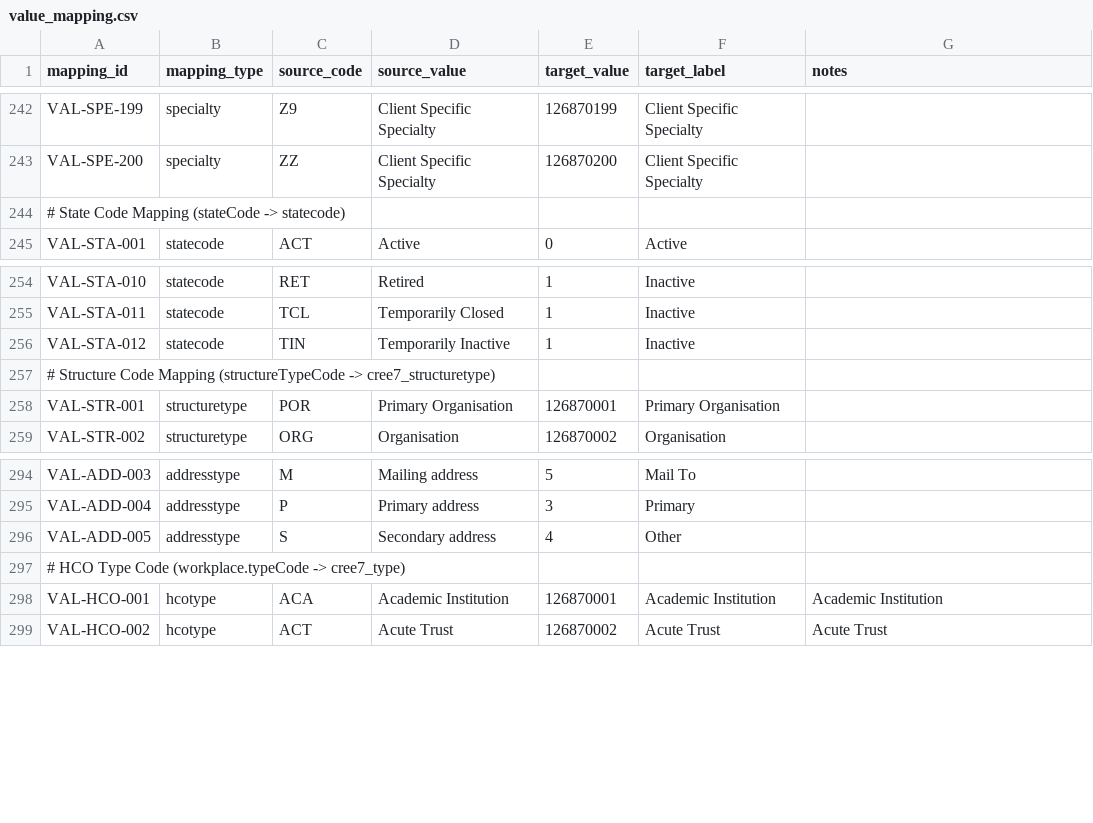
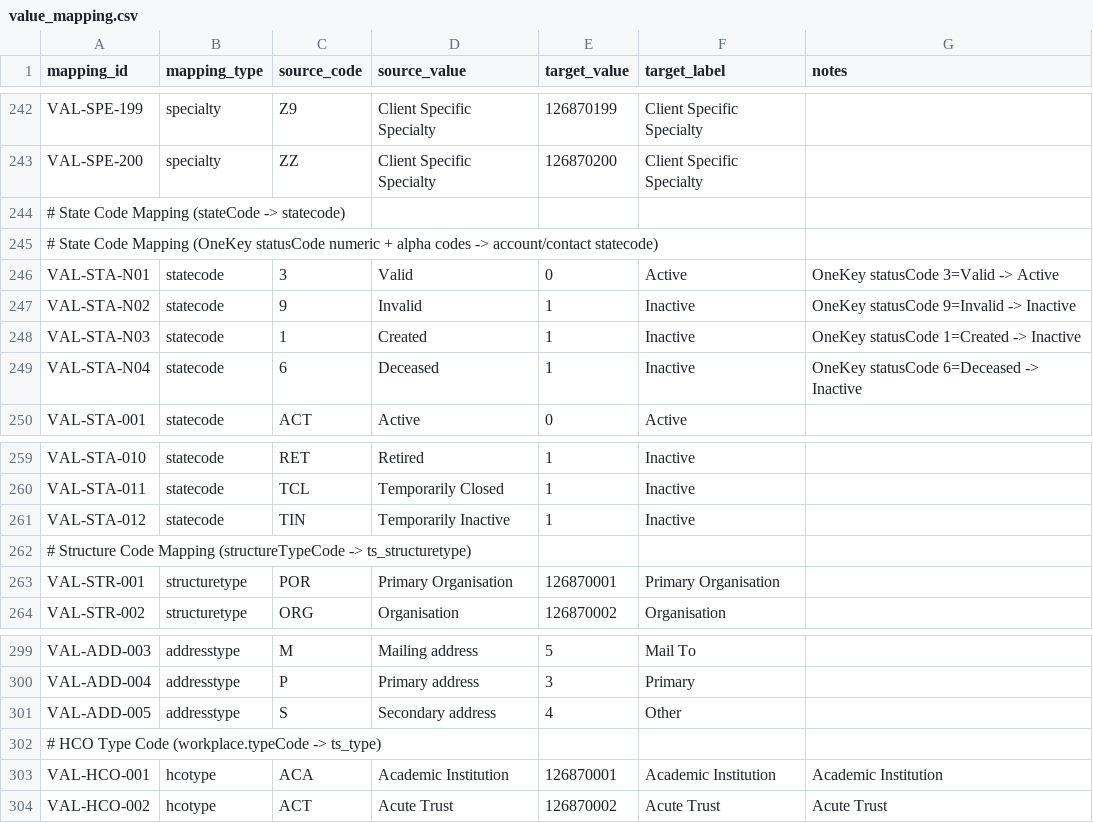
Before and after one commit to duncan-doan/onekey-paion-integration, a CSV file: config/value_mapping.csv, drawn as a sheet; only a part is shown, gaps mark what is left out.

```diff
--- a/config/value_mapping.csv
+++ b/config/value_mapping.csv
@@ -244,2 +244,7 @@ VAL-SPE-200,specialty,ZZ,Client Specific Specialty,126870200,Client Specific Spe
 # State Code Mapping (stateCode -> statecode),,,,,,
+# State Code Mapping (OneKey statusCode numeric + alpha codes -> account/contact statecode)
+VAL-STA-N01,statecode,3,Valid,0,Active,OneKey statusCode 3=Valid -> Active
+VAL-STA-N02,statecode,9,Invalid,1,Inactive,OneKey statusCode 9=Invalid -> Inactive
+VAL-STA-N03,statecode,1,Created,1,Inactive,OneKey statusCode 1=Created -> Inactive
+VAL-STA-N04,statecode,6,Deceased,1,Inactive,OneKey statusCode 6=Deceased -> Inactive
 VAL-STA-001,statecode,ACT,Active,0,Active,
@@ -256,3 +261,3 @@ VAL-STA-011,statecode,TCL,Temporarily Closed,1,Inactive,
 VAL-STA-012,statecode,TIN,Temporarily Inactive,1,Inactive,
-# Structure Code Mapping (structureTypeCode -> cree7_structuretype),,,,,,
+# Structure Code Mapping (structureTypeCode -> ts_structuretype),,,,,,
 VAL-STR-001,structuretype,POR,Primary Organisation,126870001,Primary Organisation,
@@ -296,3 +301,3 @@ VAL-ADD-004,addresstype,P,Primary address,3,Primary,
 VAL-ADD-005,addresstype,S,Secondary address,4,Other,
-# HCO Type Code (workplace.typeCode -> cree7_type),,,,,,
+# HCO Type Code (workplace.typeCode -> ts_type),,,,,,
 VAL-HCO-001,hcotype,ACA,Academic Institution,126870001,Academic Institution,Academic Institution
```
Also changed, not shown: config/entity_definition.csv, config/entity_mapping.csv, 26 other files.
